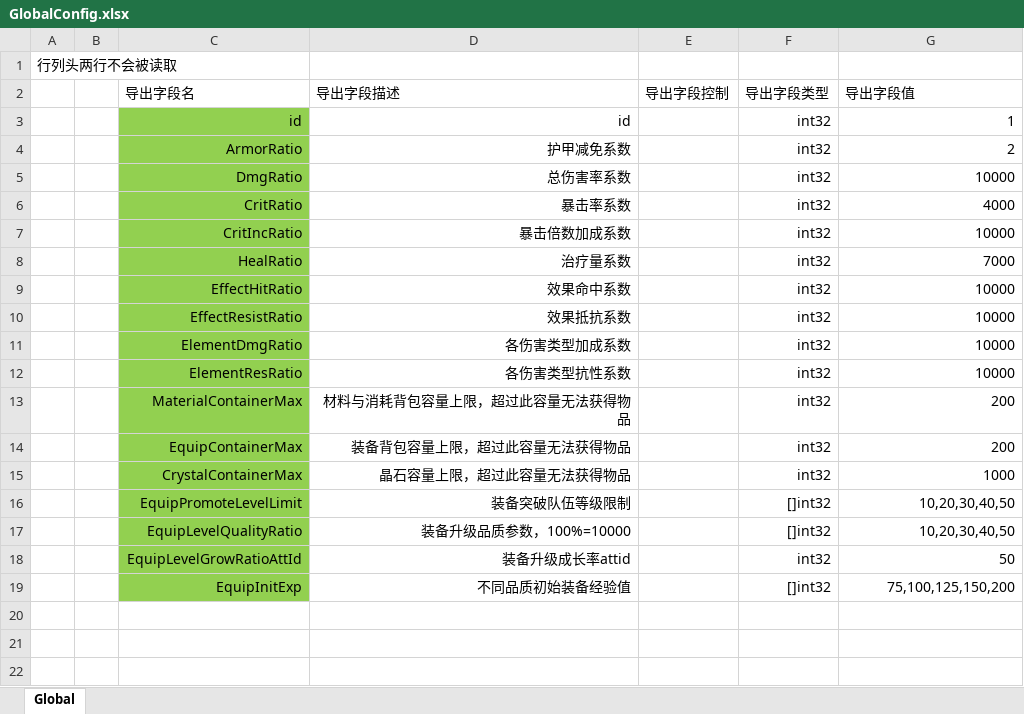
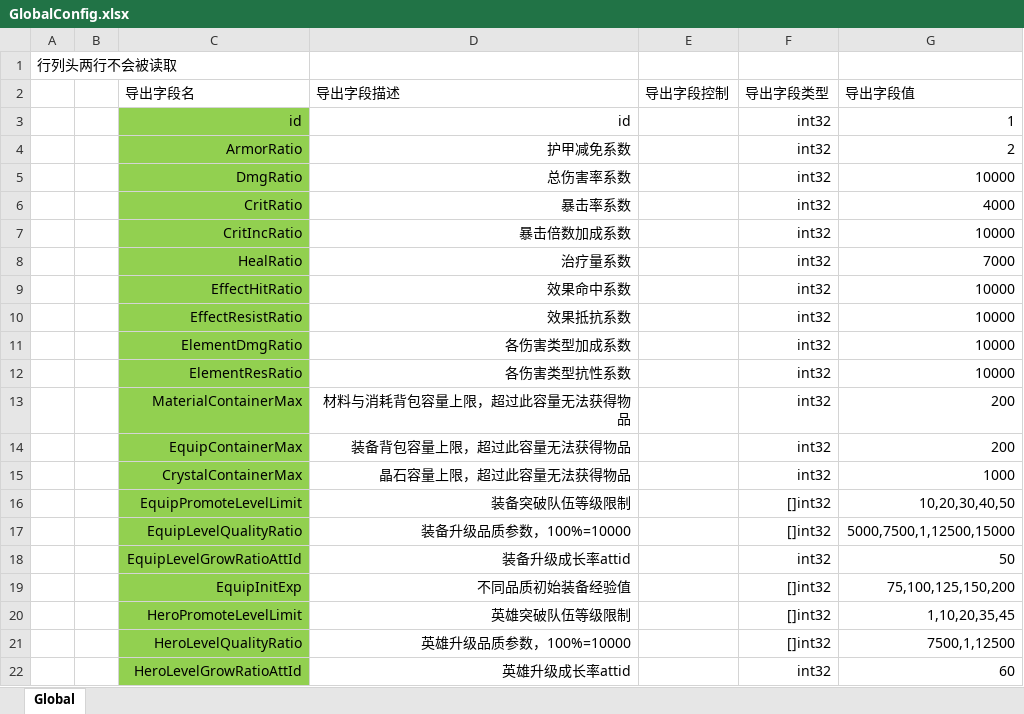
Before and after one commit to east-eden/excel, an Excel workbook: global/GlobalConfig.xlsx, sheet Global, drawn as a sheet; values as stored, in another font and other column widths than the file's, no borders; the diff names each change by its address in the sheet, - before the commit and + after, or states it on an @@ line.

```diff
--- a/global/GlobalConfig.xlsx (sheet Global)
+++ b/global/GlobalConfig.xlsx (sheet Global)
-G17 (导出字段值): 10,20,30,40,50
+G17 (导出字段值): 5000,7500,1,12500,15000
+row 20:  |  | HeroPromoteLevelLimit | 英雄突破队伍等级限制 |  | []int32 | 1,10,20,35,45
+row 21:  |  | HeroLevelQualityRatio | 英雄升级品质参数，100%=10000 |  | []int32 | 7500,1,12500
+row 22:  |  | HeroLevelGrowRatioAttId | 英雄升级成长率attid |  | int32 | 60
```
Also changed, not shown: global/Att.xlsx.
